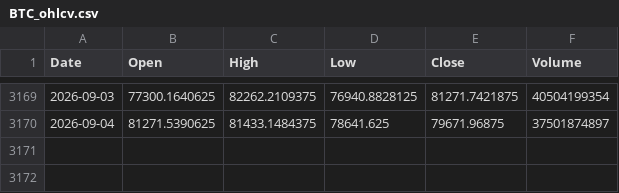
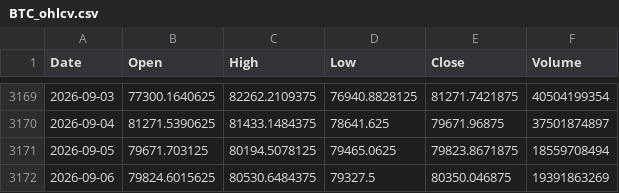
Before and after one commit to twangnhat-05/NGHIENCUUKHOAHOC, a CSV file: data/raw/BTC_ohlcv.csv, drawn as a sheet; only a part is shown, gaps mark what is left out; the diff names each change by its address in the sheet, - before the commit and + after, or states it on an @@ line.

Commit message:
chore(data): daily refresh 2026-09-07T07:12Z

```diff
--- a/data/raw/BTC_ohlcv.csv
+++ b/data/raw/BTC_ohlcv.csv
+row 3171: 2026-09-05 | 79671.703125 | 80194.5078125 | 79465.0625 | 79823.8671875 | 18559708494
+row 3172: 2026-09-06 | 79824.6015625 | 80530.6484375 | 79327.5 | 80350.046875 | 19391863269
```
Also changed, not shown: data/raw/Gold_Futures_ohlcv.csv, data/raw/Oil_WTI_ohlcv.csv, 4 other files.
